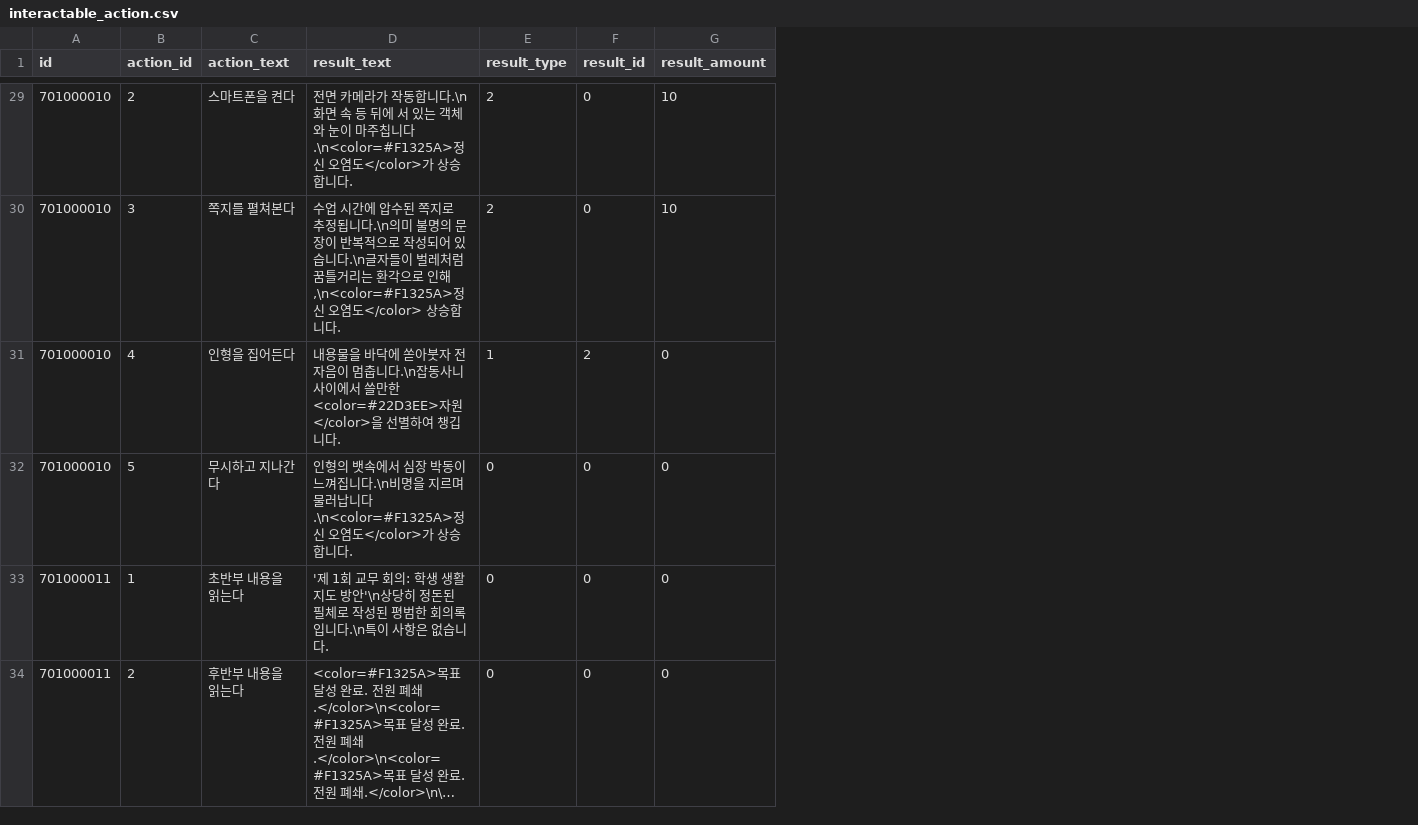
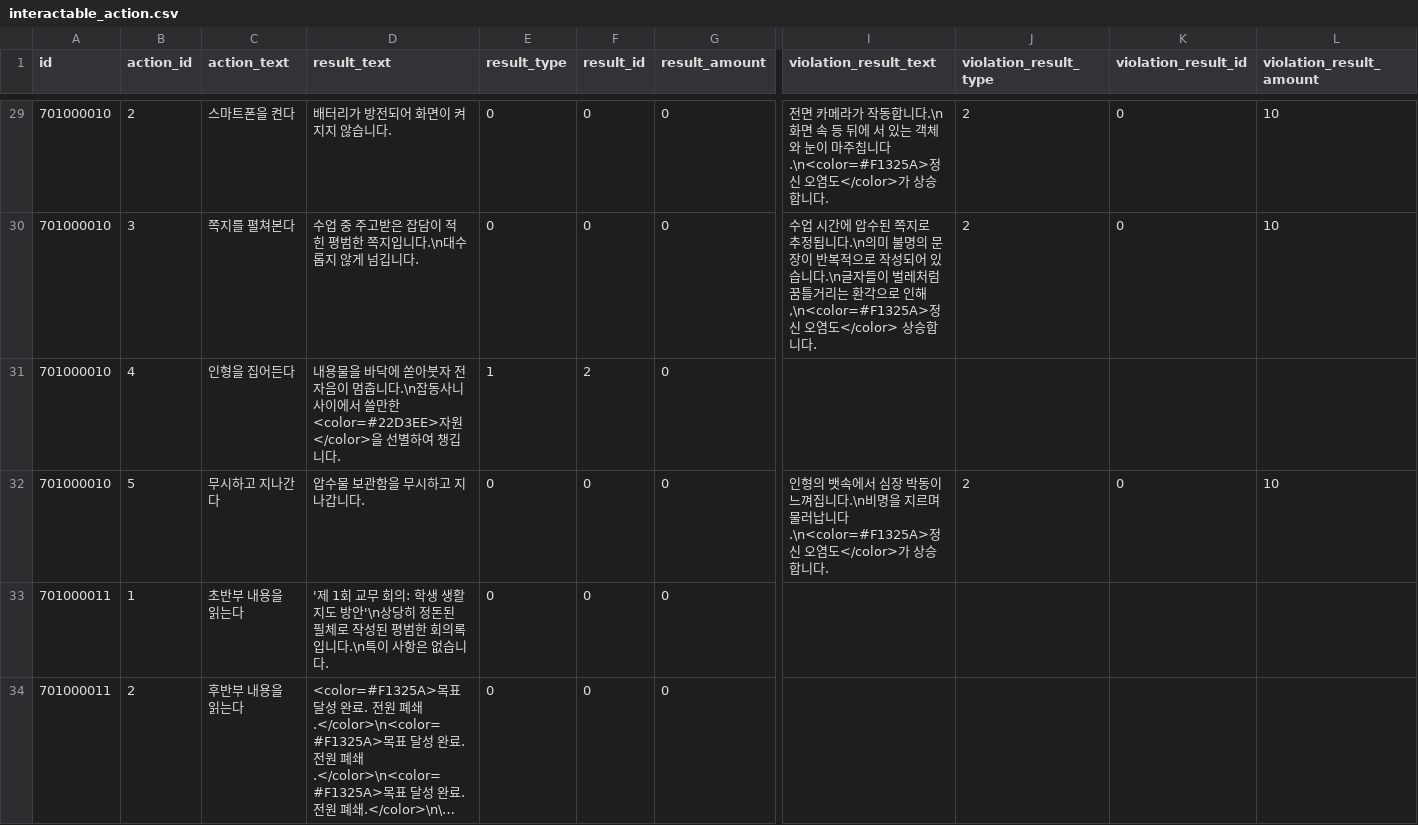
Before and after one commit to yjhan211/orbtail-server, a CSV file: network/Common/csv/interactable_action.csv, drawn as a sheet; only a part is shown, gaps mark what is left out; long unchanged cells end in …; the diff covers the shown part only; the diff names each change by its address in the sheet, - before the commit and + after, or states it on an @@ line.

```diff
--- a/network/Common/csv/interactable_action.csv
+++ b/network/Common/csv/interactable_action.csv
+column I (violation_result_text), rows 29-32: 전면 카메라가 작동합니다.\n화면 속 등 뒤에 서 있는 객체와 눈이 마주칩니다.\n<color=#F1325A>정신 오염도</color>가 상승합니다. | 수업 시간에 압수된 쪽지로 추정됩니다.\n의미 불명의 문장이 반복적으로 작성되어 있습니다.\n글자들이 벌레처럼 꿈틀거리는 환각으로 인해,\n<color=#F1325A>정신 오염도</color> 상승합니다. |  | 인형의 뱃속에서 심장 박동이 느껴집니다.\n비명을 지르며 물러납니다.\n<color=#F1325A>정신 오염도</color>가 상승합니다.
+column J (violation_result_type), rows 29-32: 2 | 2 |  | 2
+column K (violation_result_id), rows 29-32: 0 | 0 |  | 0
+column L (violation_result_amount), rows 29-32: 10 | 10 |  | 10
-D29 (result_text): 전면 카메라가 작동합니다.\n화면 속 등 뒤에 서 있는 객체와 눈이 마주칩니다.\n<color=#F1325A>정신 오염도</color>가 상승합니다.
+D29 (result_text): 배터리가 방전되어 화면이 켜지지 않습니다.
-E29:E30 (result_type): 2
+E29:E30 (result_type): 0
-G29:G30 (result_amount): 10
+G29:G30 (result_amount): 0
-D30 (result_text): 수업 시간에 압수된 쪽지로 추정됩니다.\n의미 불명의 문장이 반복적으로 작성되어 있습니다.\n글자들이 벌레처럼 꿈틀거리는 환각으로 인해,\n<color=#F1325A>정신 오염도</color> 상승합니다.
+D30 (result_text): 수업 중 주고받은 잡담이 적힌 평범한 쪽지입니다.\n대수롭지 않게 넘깁니다.
-D32 (result_text): 인형의 뱃속에서 심장 박동이 느껴집니다.\n비명을 지르며 물러납니다.\n<color=#F1325A>정신 오염도</color>가 상승합니다.
+D32 (result_text): 압수물 보관함을 무시하고 지나갑니다.
```
Also changed, not shown: 51 edited cells elsewhere in this file, network/Common/csv/area_rule.csv, 4 other files.
